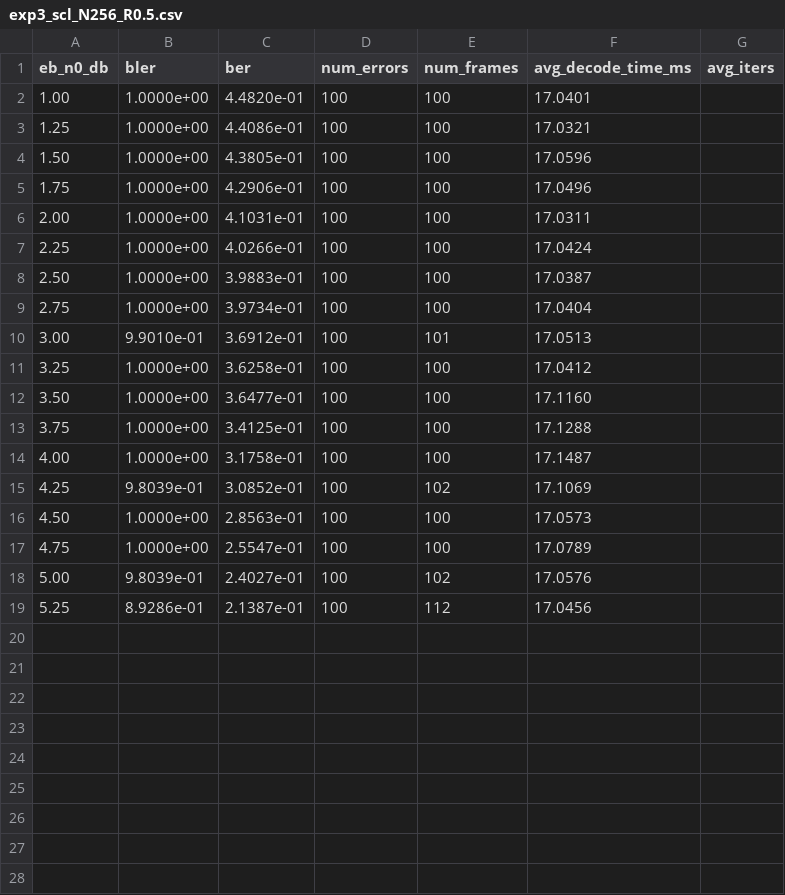
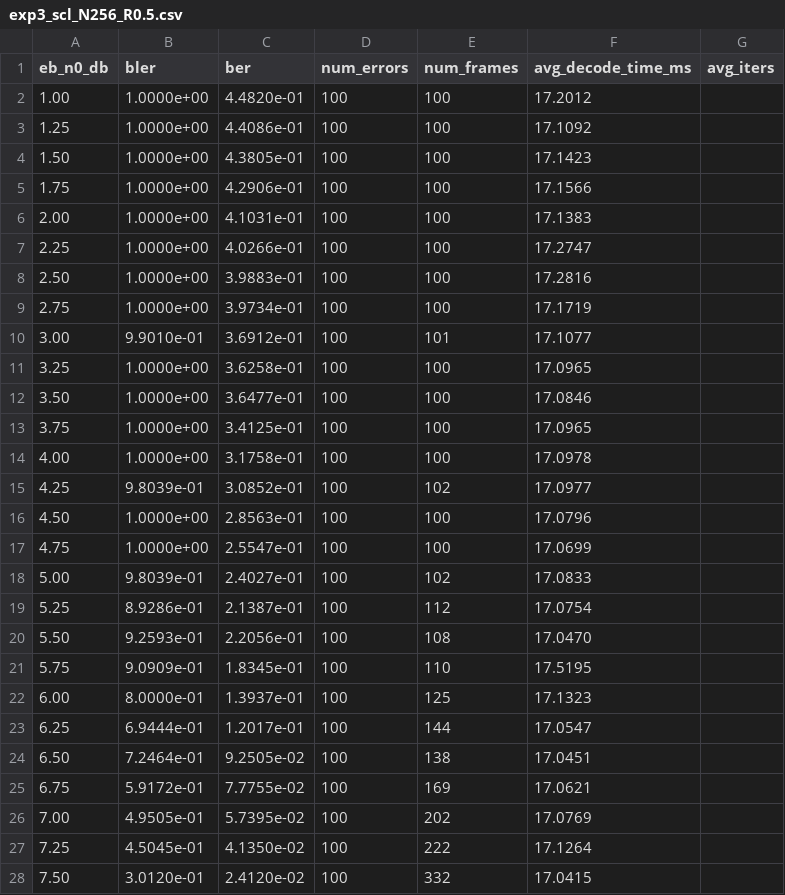
Before and after one commit to shunshun-521/USTC-Compression-Information-Theory, a CSV file: polar_codes/results/exp3_scl_N256_R0.5.csv, drawn as a sheet; only a part is shown; the diff covers the shown part only.

```diff
--- a/polar_codes/results/exp3_scl_N256_R0.5.csv
+++ b/polar_codes/results/exp3_scl_N256_R0.5.csv
@@ -1,19 +1,28 @@
 eb_n0_db,bler,ber,num_errors,num_frames,avg_decode_time_ms,avg_iters
-1.00,1.0000e+00,4.4820e-01,100,100,17.0401,
-1.25,1.0000e+00,4.4086e-01,100,100,17.0321,
-1.50,1.0000e+00,4.3805e-01,100,100,17.0596,
-1.75,1.0000e+00,4.2906e-01,100,100,17.0496,
-2.00,1.0000e+00,4.1031e-01,100,100,17.0311,
-2.25,1.0000e+00,4.0266e-01,100,100,17.0424,
-2.50,1.0000e+00,3.9883e-01,100,100,17.0387,
-2.75,1.0000e+00,3.9734e-01,100,100,17.0404,
-3.00,9.9010e-01,3.6912e-01,100,101,17.0513,
-3.25,1.0000e+00,3.6258e-01,100,100,17.0412,
-3.50,1.0000e+00,3.6477e-01,100,100,17.1160,
-3.75,1.0000e+00,3.4125e-01,100,100,17.1288,
-4.00,1.0000e+00,3.1758e-01,100,100,17.1487,
-4.25,9.8039e-01,3.0852e-01,100,102,17.1069,
-4.50,1.0000e+00,2.8563e-01,100,100,17.0573,
-4.75,1.0000e+00,2.5547e-01,100,100,17.0789,
-5.00,9.8039e-01,2.4027e-01,100,102,17.0576,
-5.25,8.9286e-01,2.1387e-01,100,112,17.0456,
+1.00,1.0000e+00,4.4820e-01,100,100,17.2012,
+1.25,1.0000e+00,4.4086e-01,100,100,17.1092,
+1.50,1.0000e+00,4.3805e-01,100,100,17.1423,
+1.75,1.0000e+00,4.2906e-01,100,100,17.1566,
+2.00,1.0000e+00,4.1031e-01,100,100,17.1383,
+2.25,1.0000e+00,4.0266e-01,100,100,17.2747,
+2.50,1.0000e+00,3.9883e-01,100,100,17.2816,
+2.75,1.0000e+00,3.9734e-01,100,100,17.1719,
+3.00,9.9010e-01,3.6912e-01,100,101,17.1077,
+3.25,1.0000e+00,3.6258e-01,100,100,17.0965,
+3.50,1.0000e+00,3.6477e-01,100,100,17.0846,
+3.75,1.0000e+00,3.4125e-01,100,100,17.0965,
+4.00,1.0000e+00,3.1758e-01,100,100,17.0978,
+4.25,9.8039e-01,3.0852e-01,100,102,17.0977,
+4.50,1.0000e+00,2.8563e-01,100,100,17.0796,
+4.75,1.0000e+00,2.5547e-01,100,100,17.0699,
+5.00,9.8039e-01,2.4027e-01,100,102,17.0833,
+5.25,8.9286e-01,2.1387e-01,100,112,17.0754,
+5.50,9.2593e-01,2.2056e-01,100,108,17.0470,
+5.75,9.0909e-01,1.8345e-01,100,110,17.5195,
+6.00,8.0000e-01,1.3937e-01,100,125,17.1323,
+6.25,6.9444e-01,1.2017e-01,100,144,17.0547,
+6.50,7.2464e-01,9.2505e-02,100,138,17.0451,
+6.75,5.9172e-01,7.7755e-02,100,169,17.0621,
+7.00,4.9505e-01,5.7395e-02,100,202,17.0769,
+7.25,4.5045e-01,4.1350e-02,100,222,17.1264,
+7.50,3.0120e-01,2.4120e-02,100,332,17.0415,
```
Also changed, not shown: 7 added rows elsewhere in this file, polar_codes/results/exp2_cascl_L8_N512_R0.5.csv, polar_codes/results/exp3_sc_N256_R0.5.csv, 20 other files.
